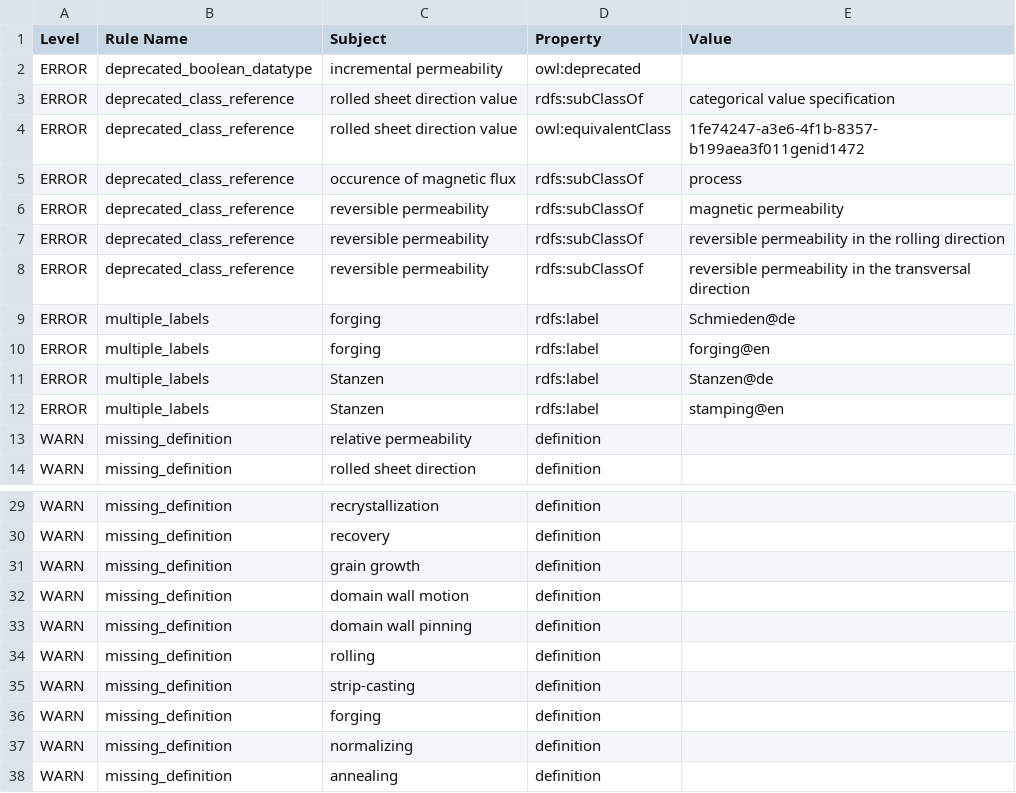
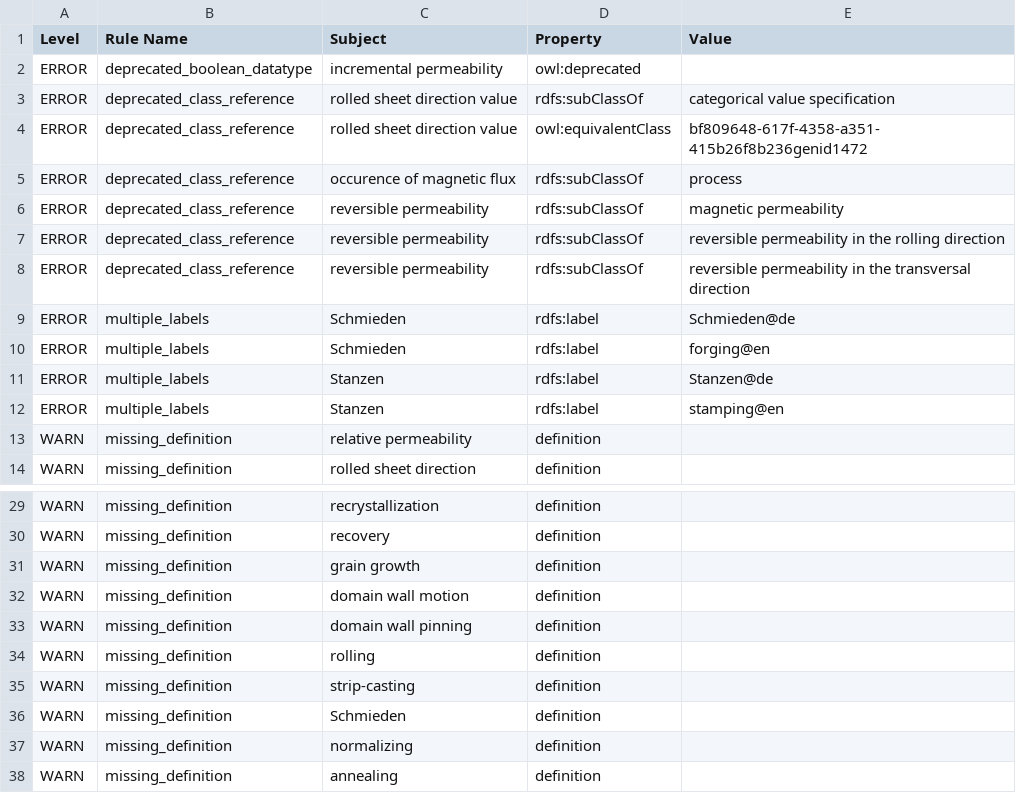
Before and after one commit to cmllezr/NOES-Onto, a TSV file: src/ontology/reports/noes-edit.owl-obo-report.tsv, drawn as a sheet; only a part is shown, gaps mark what is left out.

```diff
--- a/src/ontology/reports/noes-edit.owl-obo-report.tsv
+++ b/src/ontology/reports/noes-edit.owl-obo-report.tsv
@@ -3,3 +3,3 @@ ERROR	deprecated_boolean_datatype	incremental permeability	owl:deprecated
 ERROR	deprecated_class_reference	rolled sheet direction value	rdfs:subClassOf	categorical value specification
-ERROR	deprecated_class_reference	rolled sheet direction value	owl:equivalentClass	1fe74247-a3e6-4f1b-8357-b199aea3f011genid1472
+ERROR	deprecated_class_reference	rolled sheet direction value	owl:equivalentClass	bf809648-617f-4358-a351-415b26f8b236genid1472
 ERROR	deprecated_class_reference	occurence of magnetic flux	rdfs:subClassOf	process
@@ -8,4 +8,4 @@ ERROR	deprecated_class_reference	reversible permeability	rdfs:subClassOf	reversi
 ERROR	deprecated_class_reference	reversible permeability	rdfs:subClassOf	reversible permeability in the transversal direction
-ERROR	multiple_labels	forging	rdfs:label	Schmieden@de
-ERROR	multiple_labels	forging	rdfs:label	forging@en
+ERROR	multiple_labels	Schmieden	rdfs:label	Schmieden@de
+ERROR	multiple_labels	Schmieden	rdfs:label	forging@en
 ERROR	multiple_labels	Stanzen	rdfs:label	Stanzen@de
@@ -35,3 +35,3 @@ WARN	missing_definition	rolling	definition
 WARN	missing_definition	strip-casting	definition	
-WARN	missing_definition	forging	definition	
+WARN	missing_definition	Schmieden	definition	
 WARN	missing_definition	normalizing	definition	
```
Also changed, not shown: 21 other files.
